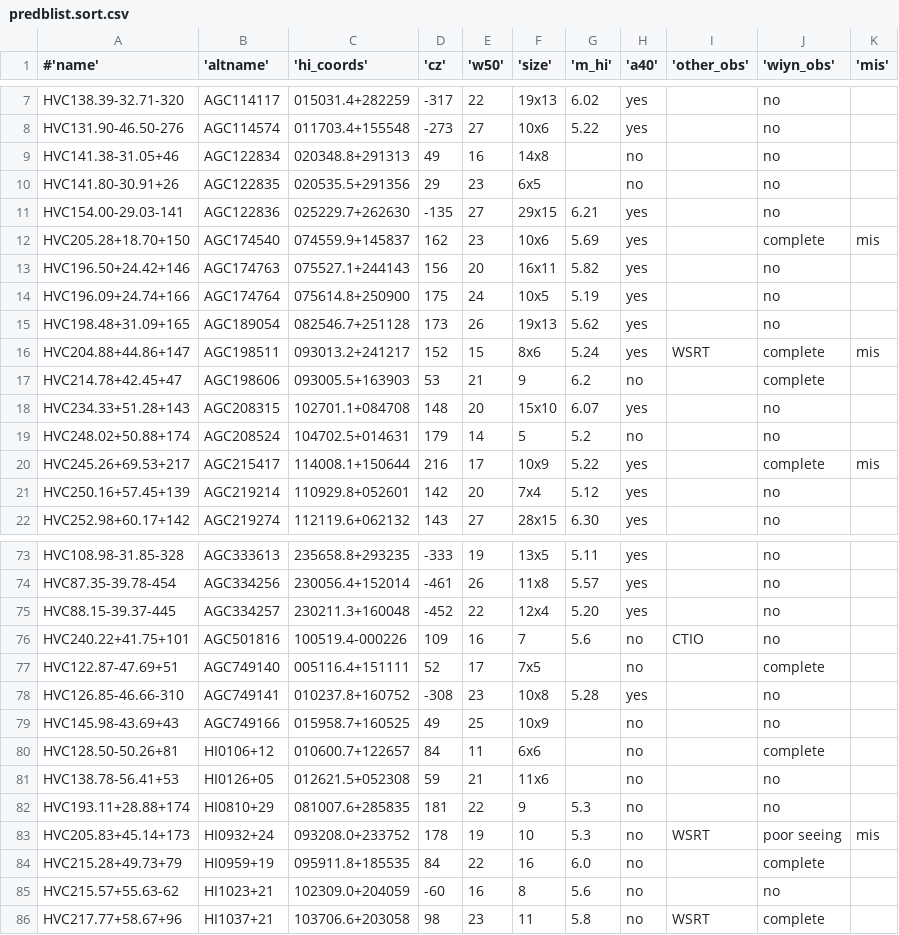
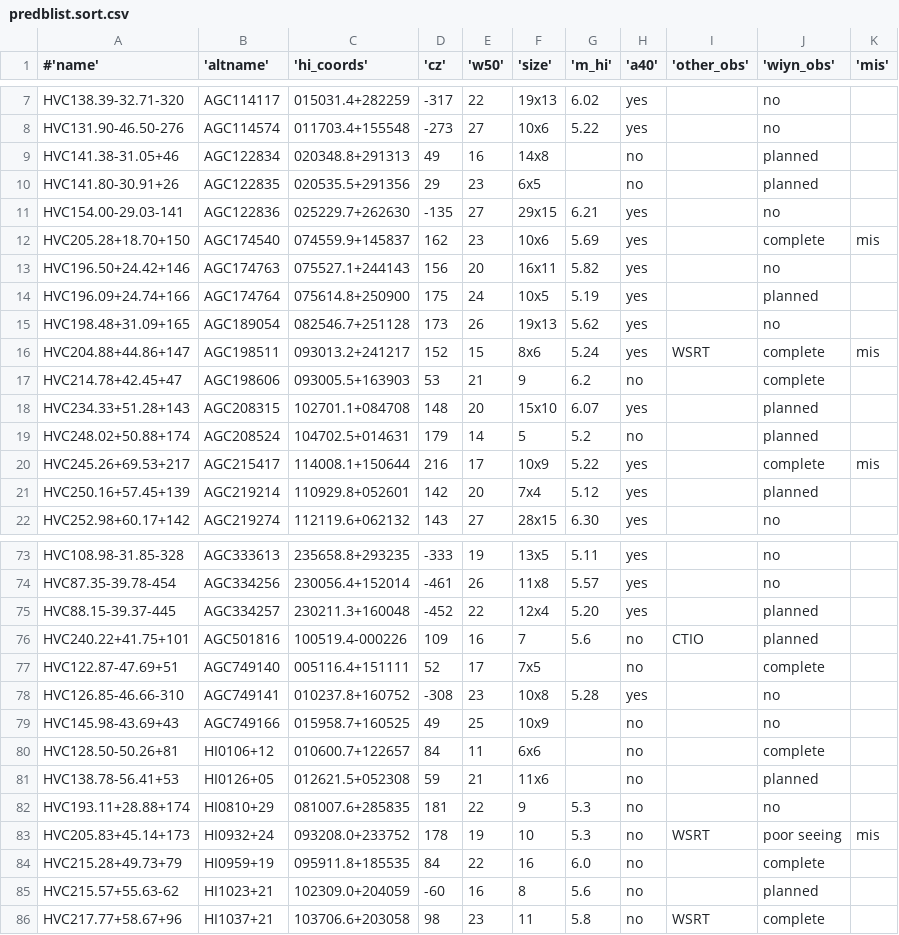
Before and after one commit to bjanesh/bjanesh.github.io, a CSV file: predblist.sort.csv, drawn as a sheet; only a part is shown, gaps mark what is left out; the diff covers the shown part only.

```diff
--- a/predblist.sort.csv
+++ b/predblist.sort.csv
@@ -8,4 +8,4 @@ HVC138.39-32.71-320,AGC114117,015031.4+282259,-317,22,19x13,6.02,yes,,no,
 HVC131.90-46.50-276,AGC114574,011703.4+155548,-273,27,10x6,5.22,yes,,no,
-HVC141.38-31.05+46,AGC122834,020348.8+291313,49,16,14x8,,no,,no,
-HVC141.80-30.91+26,AGC122835,020535.5+291356,29,23,6x5,,no,,no,
+HVC141.38-31.05+46,AGC122834,020348.8+291313,49,16,14x8,,no,,planned,
+HVC141.80-30.91+26,AGC122835,020535.5+291356,29,23,6x5,,no,,planned,
 HVC154.00-29.03-141,AGC122836,025229.7+262630,-135,27,29x15,6.21,yes,,no,
@@ -13,3 +13,3 @@ HVC205.28+18.70+150,AGC174540,074559.9+145837,162,23,10x6,5.69,yes,,complete,mis
 HVC196.50+24.42+146,AGC174763,075527.1+244143,156,20,16x11,5.82,yes,,no,
-HVC196.09+24.74+166,AGC174764,075614.8+250900,175,24,10x5,5.19,yes,,no,
+HVC196.09+24.74+166,AGC174764,075614.8+250900,175,24,10x5,5.19,yes,,planned,
 HVC198.48+31.09+165,AGC189054,082546.7+251128,173,26,19x13,5.62,yes,,no,
@@ -17,6 +17,6 @@ HVC204.88+44.86+147,AGC198511,093013.2+241217,152,15,8x6,5.24,yes,WSRT,complete,
 HVC214.78+42.45+47,AGC198606,093005.5+163903,53,21,9,6.2,no,,complete,
-HVC234.33+51.28+143,AGC208315,102701.1+084708,148,20,15x10,6.07,yes,,no,
-HVC248.02+50.88+174,AGC208524,104702.5+014631,179,14,5,5.2,no,,no,
+HVC234.33+51.28+143,AGC208315,102701.1+084708,148,20,15x10,6.07,yes,,planned,
+HVC248.02+50.88+174,AGC208524,104702.5+014631,179,14,5,5.2,no,,planned,
 HVC245.26+69.53+217,AGC215417,114008.1+150644,216,17,10x9,5.22,yes,,complete,mis
-HVC250.16+57.45+139,AGC219214,110929.8+052601,142,20,7x4,5.12,yes,,no,
+HVC250.16+57.45+139,AGC219214,110929.8+052601,142,20,7x4,5.12,yes,,planned,
 HVC252.98+60.17+142,AGC219274,112119.6+062132,143,27,28x15,6.30,yes,,no,
@@ -74,4 +74,4 @@ HVC108.98-31.85-328,AGC333613,235658.8+293235,-333,19,13x5,5.11,yes,,no,
 HVC87.35-39.78-454,AGC334256,230056.4+152014,-461,26,11x8,5.57,yes,,no,
-HVC88.15-39.37-445,AGC334257,230211.3+160048,-452,22,12x4,5.20,yes,,no,
-HVC240.22+41.75+101,AGC501816,100519.4-000226,109,16,7,5.6,no,CTIO,no,
+HVC88.15-39.37-445,AGC334257,230211.3+160048,-452,22,12x4,5.20,yes,,planned,
+HVC240.22+41.75+101,AGC501816,100519.4-000226,109,16,7,5.6,no,CTIO,planned,
 HVC122.87-47.69+51,AGC749140,005116.4+151111,52,17,7x5,,no,,complete,
@@ -80,3 +80,3 @@ HVC145.98-43.69+43,AGC749166,015958.7+160525,49,25,10x9,,no,,no,
 HVC128.50-50.26+81,HI0106+12,010600.7+122657,84,11,6x6,,no,,complete,
-HVC138.78-56.41+53,HI0126+05,012621.5+052308,59,21,11x6,,no,,no,
+HVC138.78-56.41+53,HI0126+05,012621.5+052308,59,21,11x6,,no,,planned,
 HVC193.11+28.88+174,HI0810+29,081007.6+285835,181,22,9,5.3,no,,no,
@@ -84,3 +84,3 @@ HVC205.83+45.14+173,HI0932+24,093208.0+233752,178,19,10,5.3,no,WSRT,poor seeing,
 HVC215.28+49.73+79,HI0959+19,095911.8+185535,84,22,16,6.0,no,,complete,
-HVC215.57+55.63-62,HI1023+21,102309.0+204059,-60,16,8,5.6,no,,no,
+HVC215.57+55.63-62,HI1023+21,102309.0+204059,-60,16,8,5.6,no,,planned,
 HVC217.77+58.67+96,HI1037+21,103706.6+203058,98,23,11,5.8,no,WSRT,complete,
```
Also changed, not shown: 16 edited cells elsewhere in this file, props.csv, 3 other files.
